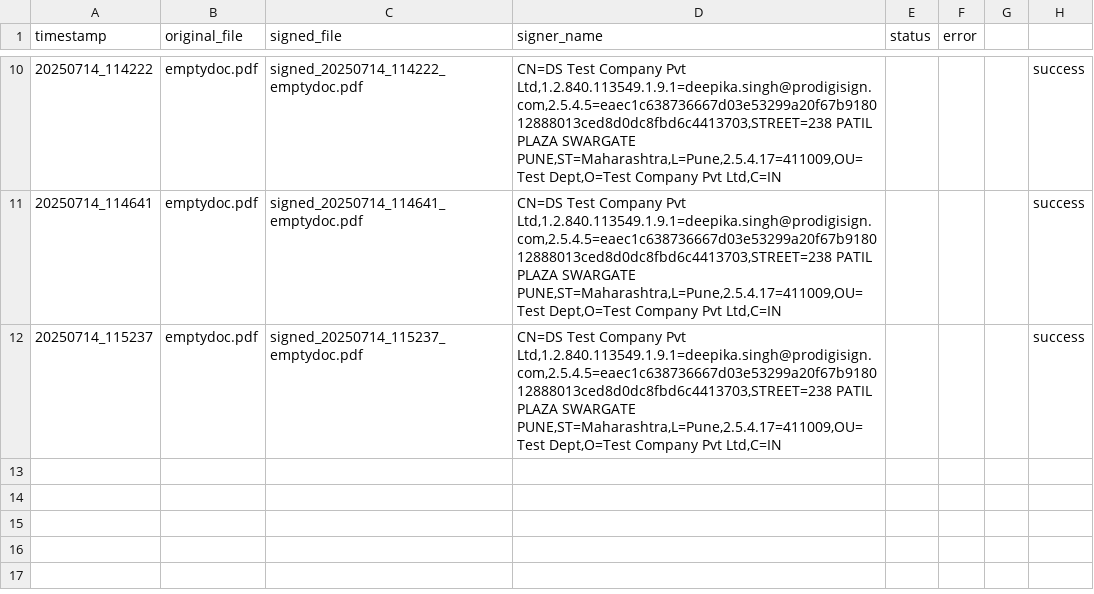
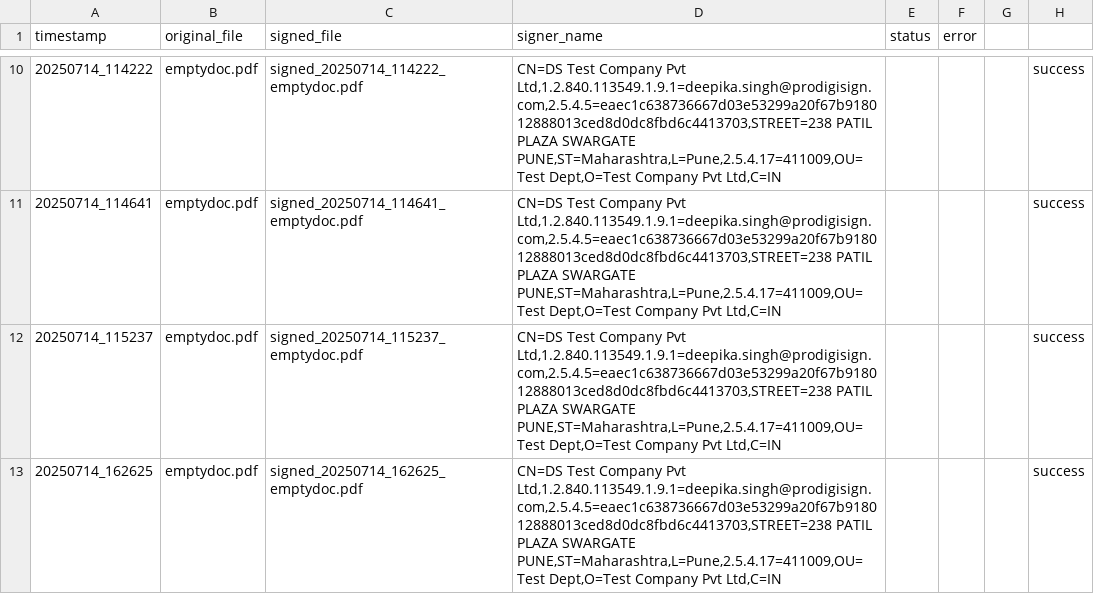
Before and after one commit to ArnavAgr/DigitalSignature, a CSV file: logs/signing_log.csv, drawn as a sheet; only a part is shown, gaps mark what is left out; the diff names each change by its address in the sheet, - before the commit and + after, or states it on an @@ line.

```diff
--- a/logs/signing_log.csv
+++ b/logs/signing_log.csv
+row 13: 20250714_162625 | emptydoc.pdf | signed_20250714_162625_emptydoc.pdf | CN=DS Test Company Pvt Ltd,1.2.840.113549.1.9.1=deepika.singh@prodigisign.com,2.5.4.5=eaec1c638736667d03e53299a20f67b918012888013ced8d0dc8fbd6c4413703,STREET=238 PATIL PLAZA SWARGATE PUNE,ST=Maharashtra,L=Pune,2.5.4.17=411009,OU=Test Dept,O=Test Company Pvt Ltd,C=IN |  |  |  | success
```
Also changed, not shown: 6 other files.
